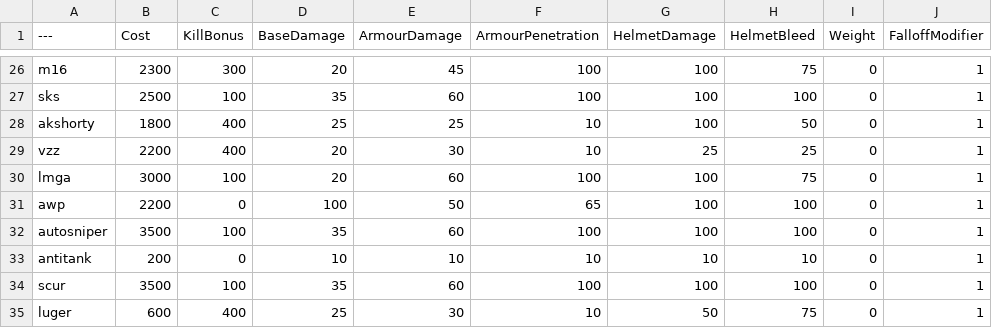
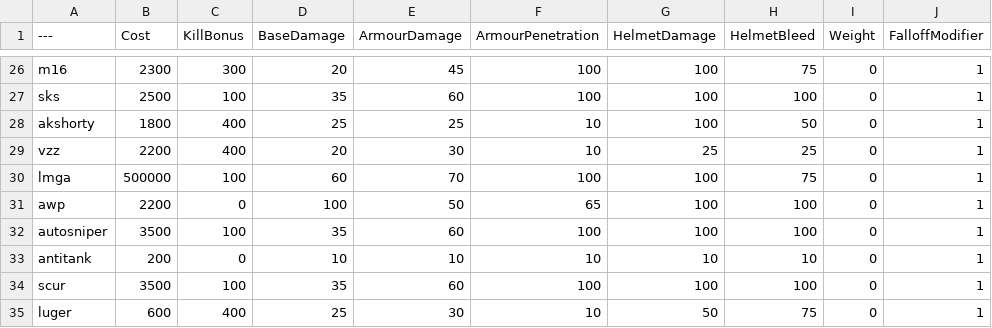
Before and after one commit to MarkinVR/BalancingTable, a CSV file: BalancingTable.csv, drawn as a sheet; only a part is shown, gaps mark what is left out; the diff names each change by its address in the sheet, - before the commit and + after, or states it on an @@ line.

Commit message:
Update BalancingTable.csv

```diff
--- a/BalancingTable.csv
+++ b/BalancingTable.csv
-B30 (Cost): 3000
+B30 (Cost): 500000
-D30 (BaseDamage): 20
+D30 (BaseDamage): 60
-E30 (ArmourDamage): 60
+E30 (ArmourDamage): 70
```
